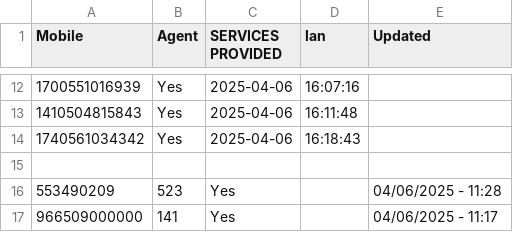
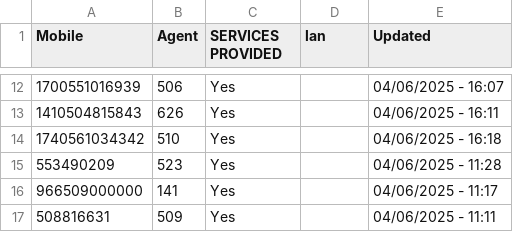
Before and after one commit to naif-saleh/ecolor.auto-connrct, a CSV file: database/seeders/data/mobile_agent_data.csv, drawn as a sheet; only a part is shown, gaps mark what is left out; the shorter side is filled out with more unchanged rows; the diff covers the shown part only.

Commit message:
add download file numbers

```diff
--- a/database/seeders/data/mobile_agent_data.csv
+++ b/database/seeders/data/mobile_agent_data.csv
@@ -12,5 +12,4 @@ Mobile,Agent,SERVICES PROVIDED,lan,Updated
-1700551016939,Yes,2025-04-06,16:07:16
-1410504815843,Yes,2025-04-06,16:11:48
-1740561034342,Yes,2025-04-06,16:18:43
-
+1700551016939,506,Yes,,04/06/2025 - 16:07
+1410504815843,626,Yes,,04/06/2025 - 16:11
+1740561034342,510,Yes,,04/06/2025 - 16:18
 553490209,523,Yes,,04/06/2025 - 11:28
```
Also changed, not shown: 40 edited cells elsewhere in this file.
